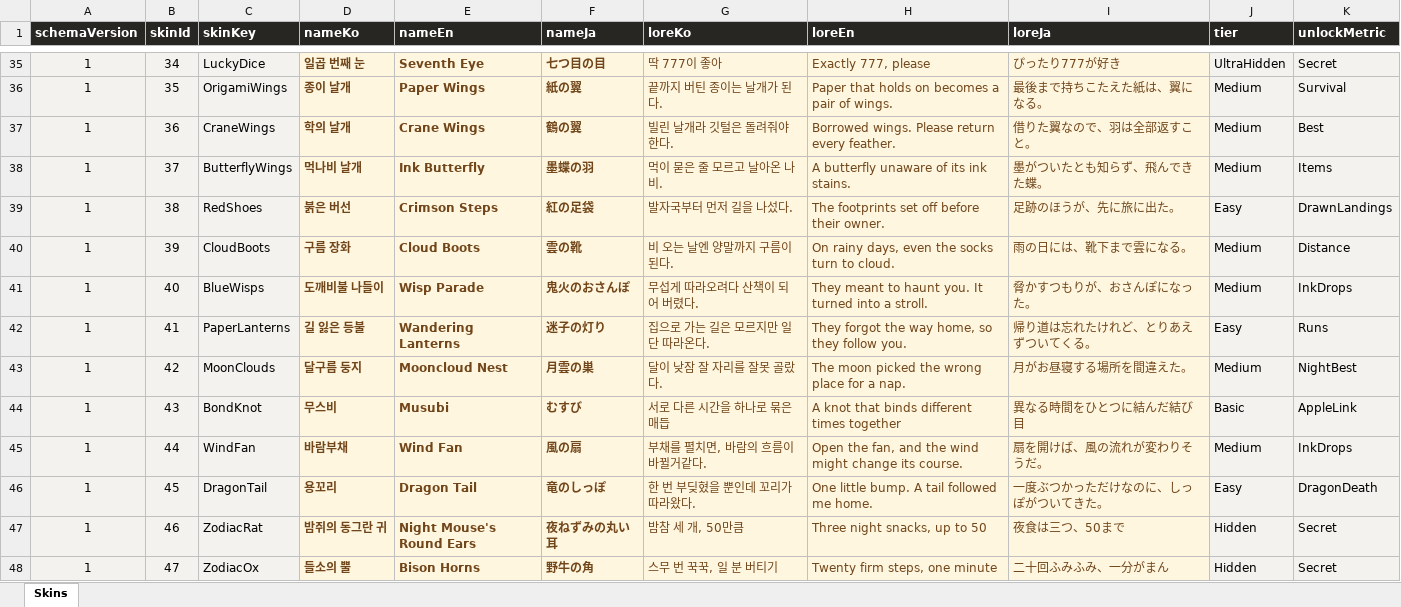
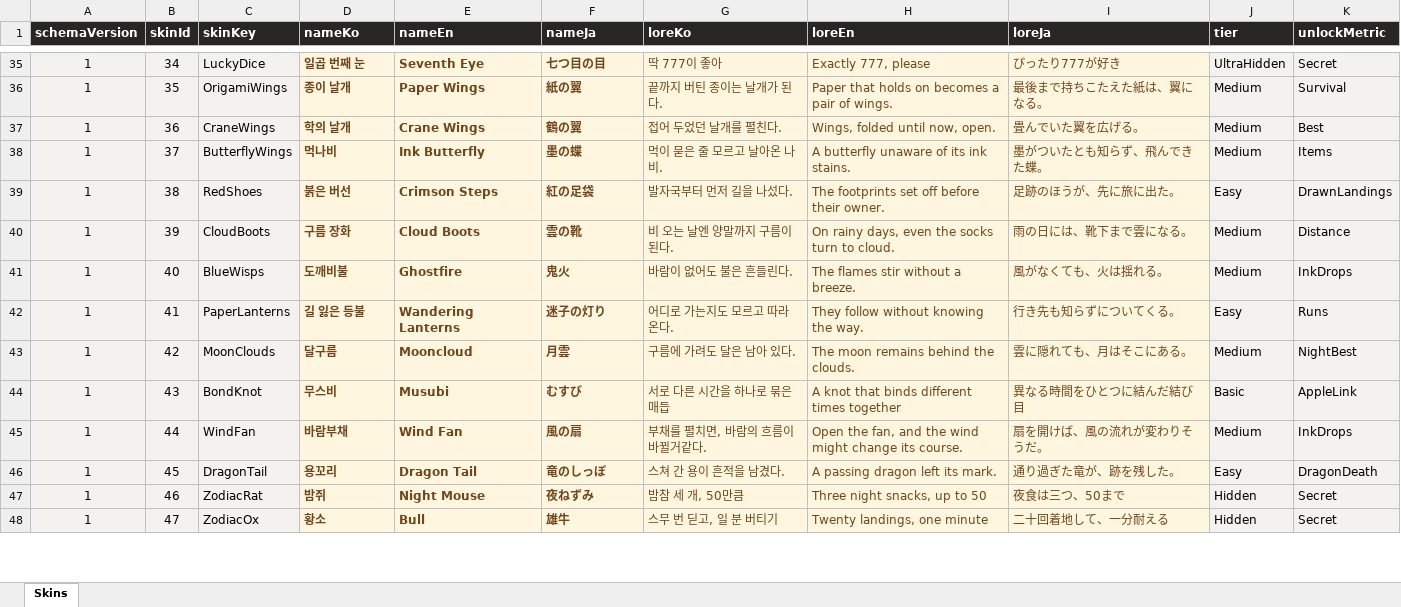
Before and after one commit to Team-Swooord/muk-jump, an Excel workbook: outputs/skin-chart-20260914/먹점프_스킨_뒤끝차트_v1.xlsx, sheet Skins, drawn as a sheet; only a part is shown, gaps mark what is left out; values as stored, in another font and other column widths than the file's, no borders; table styles not drawn; the diff covers the shown part only; the diff names each change by its address in the sheet, - before the commit and + after, or states it on an @@ line.

Commit message:
refactor(skins): 의상 이름과 설명을 담백하게 정리
이름 25개와 설명 25개를 다듬고 사용자 확정 특수능력 10종의 문구와 능력·해금 조건은 보존한다. 한영일 번역, 엑셀 관리표, 구 차트 기본 문구 이관을 맞추고 관련 차트·히든·이름 표시 검증을 통과했다.

```diff
--- a/outputs/skin-chart-20260914/먹점프_스킨_뒤끝차트_v1.xlsx (sheet Skins)
+++ b/outputs/skin-chart-20260914/먹점프_스킨_뒤끝차트_v1.xlsx (sheet Skins)
-G37 (loreKo): 빌린 날개라 깃털은 돌려줘야 한다.
+G37 (loreKo): 접어 두었던 날개를 펼친다.
-H37 (loreEn): Borrowed wings. Please return every feather.
+H37 (loreEn): Wings, folded until now, open.
-I37 (loreJa): 借りた翼なので、羽は全部返すこと。
+I37 (loreJa): 畳んでいた翼を広げる。
-D38 (nameKo): 먹나비 날개
+D38 (nameKo): 먹나비
-F38 (nameJa): 墨蝶の羽
+F38 (nameJa): 墨の蝶
-D41 (nameKo): 도깨비불 나들이
+D41 (nameKo): 도깨비불
-E41 (nameEn): Wisp Parade
+E41 (nameEn): Ghostfire
-F41 (nameJa): 鬼火のおさんぽ
+F41 (nameJa): 鬼火
-G41 (loreKo): 무섭게 따라오려다 산책이 되어 버렸다.
+G41 (loreKo): 바람이 없어도 불은 흔들린다.
-H41 (loreEn): They meant to haunt you. It turned into a stroll.
+H41 (loreEn): The flames stir without a breeze.
-I41 (loreJa): 脅かすつもりが、おさんぽになった。
+I41 (loreJa): 風がなくても、火は揺れる。
-G42 (loreKo): 집으로 가는 길은 모르지만 일단 따라온다.
+G42 (loreKo): 어디로 가는지도 모르고 따라온다.
-H42 (loreEn): They forgot the way home, so they follow you.
+H42 (loreEn): They follow without knowing the way.
-I42 (loreJa): 帰り道は忘れたけれど、とりあえずついてくる。
+I42 (loreJa): 行き先も知らずについてくる。
-D43 (nameKo): 달구름 둥지
+D43 (nameKo): 달구름
-E43 (nameEn): Mooncloud Nest
+E43 (nameEn): Mooncloud
-F43 (nameJa): 月雲の巣
+F43 (nameJa): 月雲
-G43 (loreKo): 달이 낮잠 잘 자리를 잘못 골랐다.
+G43 (loreKo): 구름에 가려도 달은 남아 있다.
-H43 (loreEn): The moon picked the wrong place for a nap.
+H43 (loreEn): The moon remains behind the clouds.
-I43 (loreJa): 月がお昼寝する場所を間違えた。
+I43 (loreJa): 雲に隠れても、月はそこにある。
-G46 (loreKo): 한 번 부딪혔을 뿐인데 꼬리가 따라왔다.
+G46 (loreKo): 스쳐 간 용이 흔적을 남겼다.
-H46 (loreEn): One little bump. A tail followed me home.
+H46 (loreEn): A passing dragon left its mark.
-I46 (loreJa): 一度ぶつかっただけなのに、しっぽがついてきた。
+I46 (loreJa): 通り過ぎた竜が、跡を残した。
-D47 (nameKo): 밤쥐의 동그란 귀
+D47 (nameKo): 밤쥐
-E47 (nameEn): Night Mouse's Round Ears
+E47 (nameEn): Night Mouse
-F47 (nameJa): 夜ねずみの丸い耳
+F47 (nameJa): 夜ねずみ
-D48 (nameKo): 들소의 뿔
+D48 (nameKo): 황소
-E48 (nameEn): Bison Horns
+E48 (nameEn): Bull
-F48 (nameJa): 野牛の角
+F48 (nameJa): 雄牛
-G48 (loreKo): 스무 번 꾹꾹, 일 분 버티기
+G48 (loreKo): 스무 번 딛고, 일 분 버티기
-H48 (loreEn): Twenty firm steps, one minute
+H48 (loreEn): Twenty landings, one minute
-I48 (loreJa): 二十回ふみふみ、一分がまん
+I48 (loreJa): 二十回着地して、一分耐える
```
Also changed, not shown: 114 edited cells elsewhere in this sheet, 16 other files.
